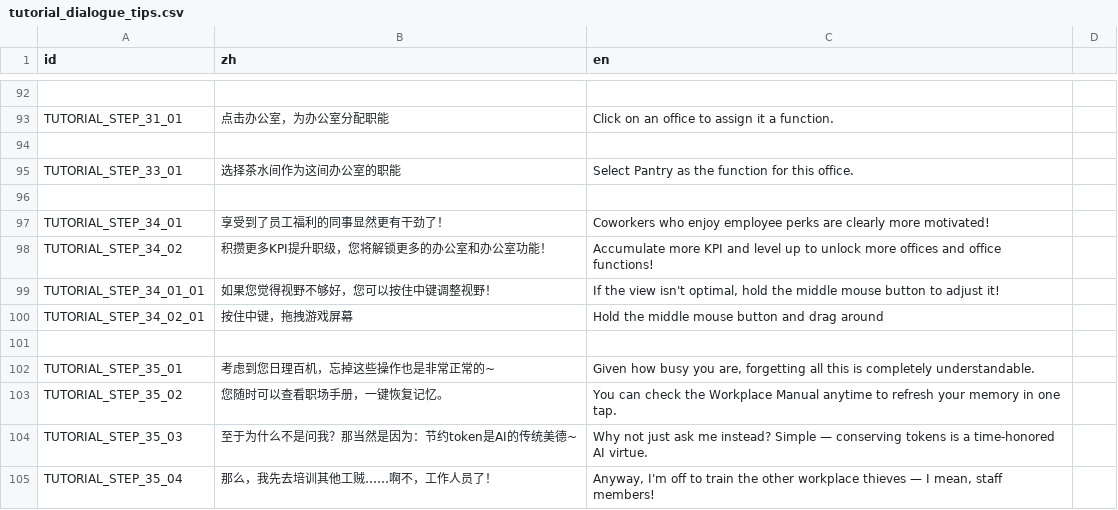
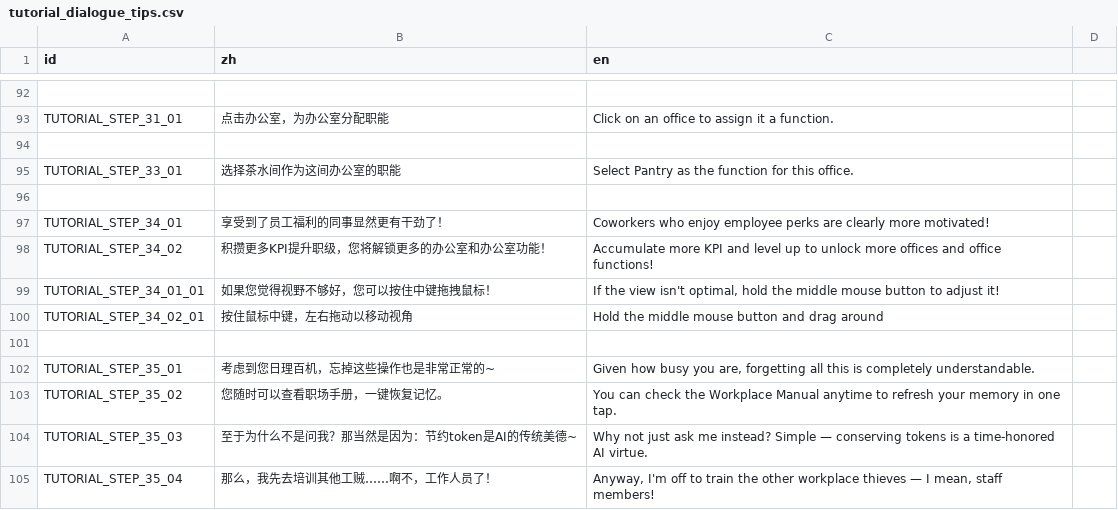
Before and after one commit to TenningYaya/managing-up, a CSV file: language/tutorial_dialogue_tips.csv, drawn as a sheet; only a part is shown, gaps mark what is left out.

```diff
--- a/language/tutorial_dialogue_tips.csv
+++ b/language/tutorial_dialogue_tips.csv
@@ -98,4 +98,4 @@ TUTORIAL_STEP_34_01,享受到了员工福利的同事显然更有干劲了！,Co
 TUTORIAL_STEP_34_02,积攒更多KPI提升职级，您将解锁更多的办公室和办公室功能！,Accumulate more KPI and level up to unlock more offices and office functions!
-TUTORIAL_STEP_34_01_01,如果您觉得视野不够好，您可以按住中键调整视野！,"If the view isn't optimal, hold the middle mouse button to adjust it!"
-TUTORIAL_STEP_34_02_01,按住中键，拖拽游戏屏幕,Hold the middle mouse button and drag around
+TUTORIAL_STEP_34_01_01,如果您觉得视野不够好，您可以按住中键拖拽鼠标！,"If the view isn't optimal, hold the middle mouse button to adjust it!"
+TUTORIAL_STEP_34_02_01,按住鼠标中键，左右拖动以移动视角,Hold the middle mouse button and drag around
 ,,
```
Also changed, not shown: 18 other files.
